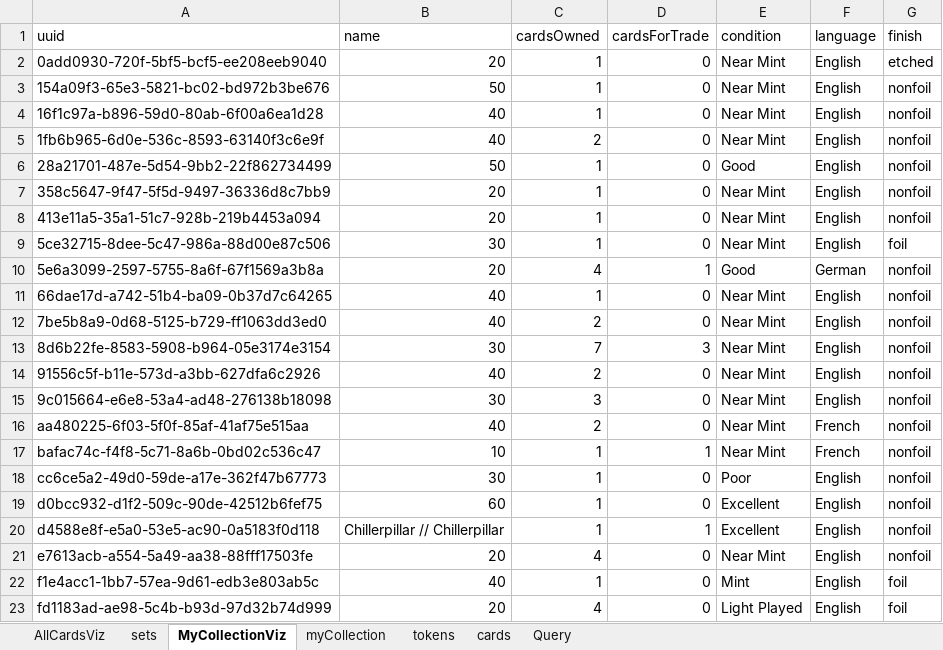
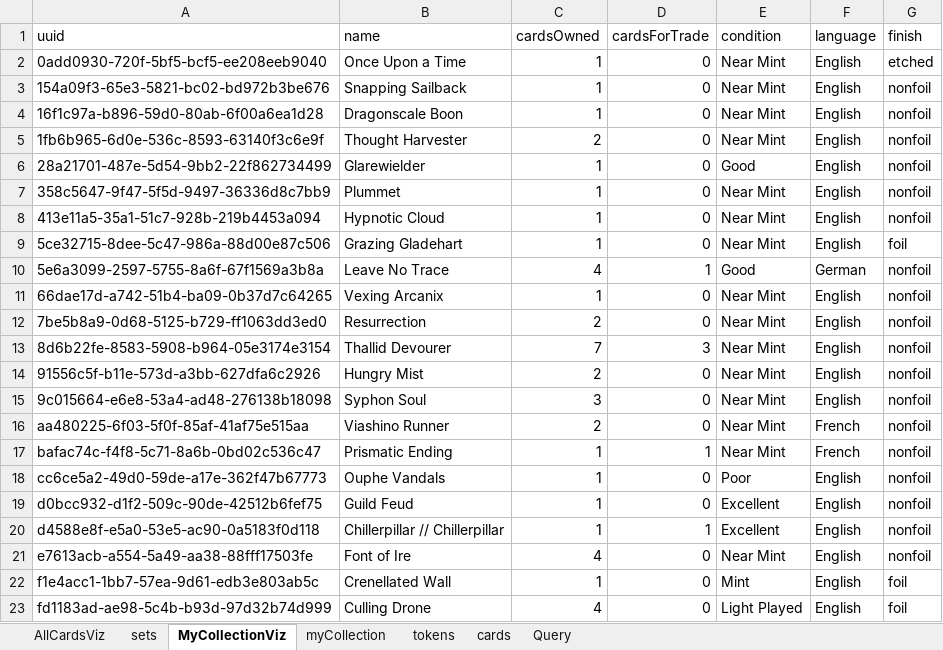
Before and after one commit to PsykoFant/CollectaMundo, an Excel workbook: CollectaMundo.Tests/TestResources/IntegrationTestCards.xlsx, sheet MyCollectionViz, drawn as a sheet; values as stored, in another font and other column widths than the file's, no borders; table styles not drawn; the diff names each change by its address in the sheet, - before the commit and + after, or states it on an @@ line.

```diff
--- a/CollectaMundo.Tests/TestResources/IntegrationTestCards.xlsx (sheet MyCollectionViz)
+++ b/CollectaMundo.Tests/TestResources/IntegrationTestCards.xlsx (sheet MyCollectionViz)
-B2 (name): 20
+B2 (name): Once Upon a Time
-B3 (name): 50
+B3 (name): Snapping Sailback
-B4 (name): 40
+B4 (name): Dragonscale Boon
-B5 (name): 40
+B5 (name): Thought Harvester
-B6 (name): 50
+B6 (name): Glarewielder
-B7 (name): 20
+B7 (name): Plummet
-B8 (name): 20
+B8 (name): Hypnotic Cloud
-B9 (name): 30
+B9 (name): Grazing Gladehart
-B10 (name): 20
+B10 (name): Leave No Trace
-B11 (name): 40
+B11 (name): Vexing Arcanix
-B12 (name): 40
+B12 (name): Resurrection
-B13 (name): 30
+B13 (name): Thallid Devourer
-B14 (name): 40
+B14 (name): Hungry Mist
-B15 (name): 30
+B15 (name): Syphon Soul
-B16 (name): 40
+B16 (name): Viashino Runner
-B17 (name): 10
+B17 (name): Prismatic Ending
-B18 (name): 30
+B18 (name): Ouphe Vandals
-B19 (name): 60
+B19 (name): Guild Feud
-B21 (name): 20
+B21 (name): Font of Ire
-B22 (name): 40
+B22 (name): Crenellated Wall
-B23 (name): 20
+B23 (name): Culling Drone
```
Also changed, not shown: sheet Query, formulas that keep their value, CollectaMundo/TestFiles/AllCombinations.xlsx.
